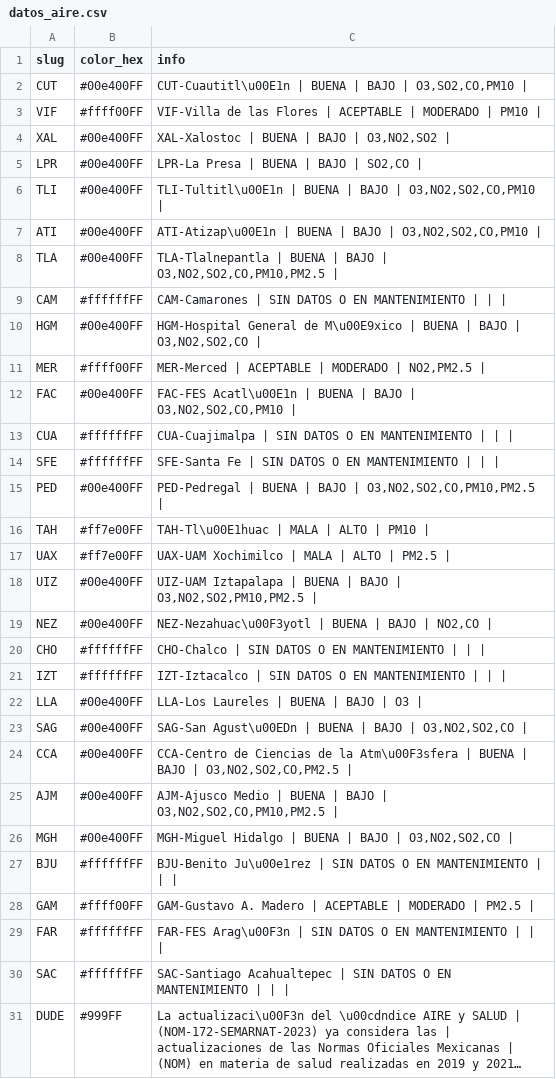
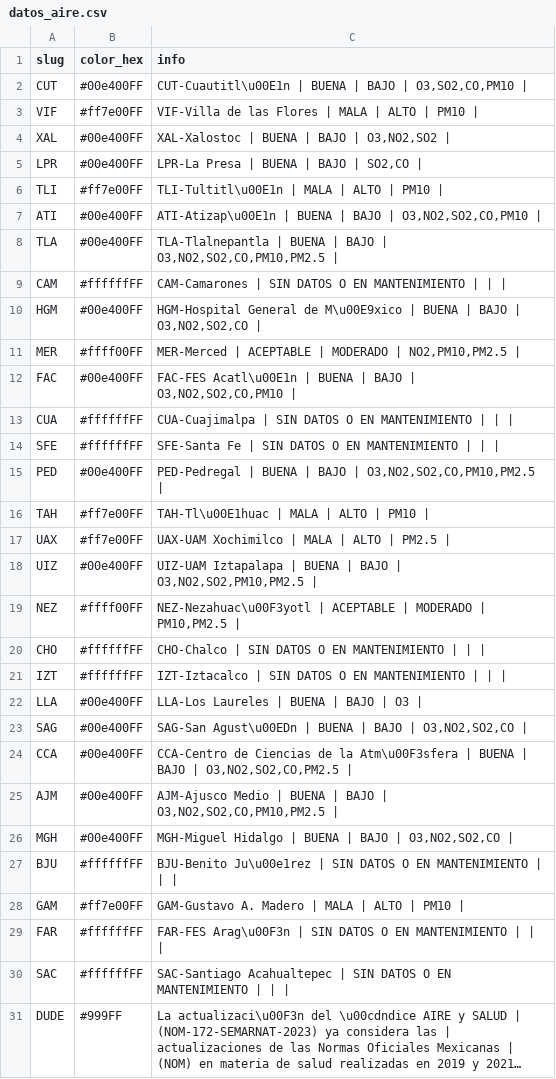
Before and after one commit to josepablo-sur/airecdmx, a CSV file: datos_aire.csv, drawn as a sheet; long unchanged cells end in ….

```diff
--- a/datos_aire.csv
+++ b/datos_aire.csv
@@ -2,6 +2,6 @@ slug,color_hex,info
 CUT,#00e400FF,"CUT-Cuautitl\u00E1n | BUENA  | BAJO  | O3,SO2,CO,PM10 |"
-VIF,#ffff00FF,VIF-Villa de las Flores | ACEPTABLE  | MODERADO  | PM10 |
+VIF,#ff7e00FF,VIF-Villa de las Flores | MALA  | ALTO  | PM10 |
 XAL,#00e400FF,"XAL-Xalostoc | BUENA  | BAJO  | O3,NO2,SO2 |"
 LPR,#00e400FF,"LPR-La Presa | BUENA  | BAJO  | SO2,CO |"
-TLI,#00e400FF,"TLI-Tultitl\u00E1n | BUENA  | BAJO  | O3,NO2,SO2,CO,PM10 |"
+TLI,#ff7e00FF,TLI-Tultitl\u00E1n | MALA  | ALTO  | PM10 |
 ATI,#00e400FF,"ATI-Atizap\u00E1n | BUENA  | BAJO  | O3,NO2,SO2,CO,PM10 |"
@@ -10,3 +10,3 @@ CAM,#ffffffFF,CAM-Camarones | SIN DATOS O EN MANTENIMIENTO  |  |  |
 HGM,#00e400FF,"HGM-Hospital General de M\u00E9xico | BUENA  | BAJO  | O3,NO2,SO2,CO |"
-MER,#ffff00FF,"MER-Merced | ACEPTABLE  | MODERADO  | NO2,PM2.5 |"
+MER,#ffff00FF,"MER-Merced | ACEPTABLE  | MODERADO  | NO2,PM10,PM2.5 |"
 FAC,#00e400FF,"FAC-FES Acatl\u00E1n | BUENA  | BAJO  | O3,NO2,SO2,CO,PM10 |"
@@ -18,3 +18,3 @@ UAX,#ff7e00FF,UAX-UAM Xochimilco | MALA  | ALTO  | PM2.5 |
 UIZ,#00e400FF,"UIZ-UAM Iztapalapa | BUENA  | BAJO  | O3,NO2,SO2,PM10,PM2.5 |"
-NEZ,#00e400FF,"NEZ-Nezahuac\u00F3yotl | BUENA  | BAJO  | NO2,CO |"
+NEZ,#ffff00FF,"NEZ-Nezahuac\u00F3yotl | ACEPTABLE  | MODERADO  | PM10,PM2.5 |"
 CHO,#ffffffFF,CHO-Chalco | SIN DATOS O EN MANTENIMIENTO  |  |  |
@@ -27,3 +27,3 @@ MGH,#00e400FF,"MGH-Miguel Hidalgo | BUENA  | BAJO  | O3,NO2,SO2,CO |"
 BJU,#ffffffFF,BJU-Benito Ju\u00e1rez | SIN DATOS O EN MANTENIMIENTO  |  |  |
-GAM,#ffff00FF,GAM-Gustavo A. Madero | ACEPTABLE  | MODERADO  | PM2.5 |
+GAM,#ff7e00FF,GAM-Gustavo A. Madero | MALA  | ALTO  | PM10 |
 FAR,#ffffffFF,FAR-FES Arag\u00F3n | SIN DATOS O EN MANTENIMIENTO  |  |  |
```
